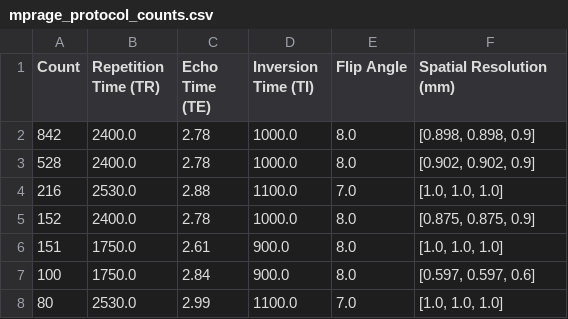
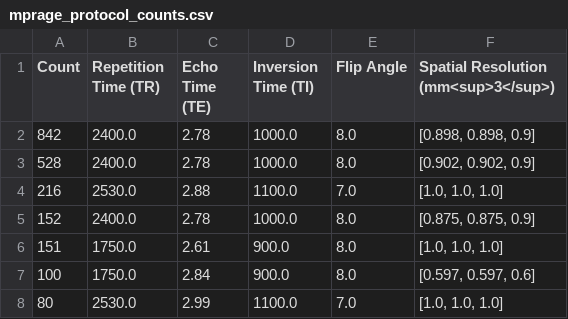
Before and after one commit to ZviBaratz/phd, a CSV file: src/book/chapters/methods/assets/mprage_protocol_counts.csv, drawn as a sheet; only a part is shown.

Commit message:
Updated MPRAGE table formatting.

```diff
--- a/src/book/chapters/methods/assets/mprage_protocol_counts.csv
+++ b/src/book/chapters/methods/assets/mprage_protocol_counts.csv
@@ -1,2 +1,2 @@
-Count,Repetition Time (TR),Echo Time (TE),Inversion Time (TI),Flip Angle,Spatial Resolution (mm)
+Count,Repetition Time (TR),Echo Time (TE),Inversion Time (TI),Flip Angle,Spatial Resolution (mm<sup>3</sup>)
 842,2400.0,2.78,1000.0,8.0,"[0.898, 0.898, 0.9]"
```
Also changed, not shown: 2 other files.
